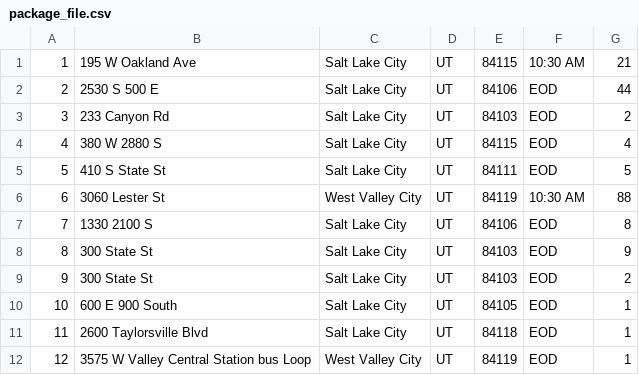
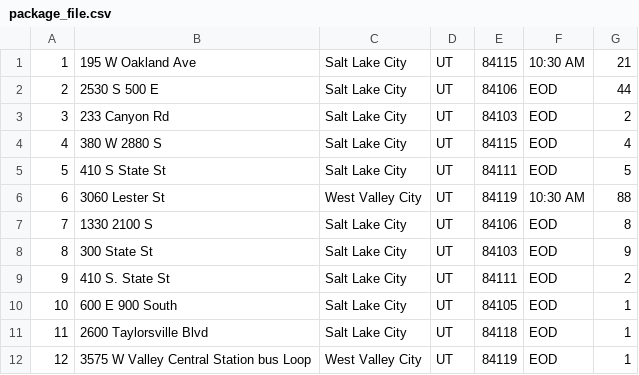
Before and after one commit to gavincorlette/Truck_Delivery_Service-DSAII-C950, a CSV file: csv_files/package_file.csv, drawn as a sheet; only a part is shown.

Commit message:
updated package 9 address

```diff
--- a/csv_files/package_file.csv
+++ b/csv_files/package_file.csv
@@ -8,3 +8,3 @@
 8,300 State St,Salt Lake City,UT,84103,EOD,9
-9,300 State St,Salt Lake City,UT,84103,EOD,2
+9,410 S. State St,Salt Lake City,UT,84111,EOD,2
 10,600 E 900 South,Salt Lake City,UT,84105,EOD,1
```
